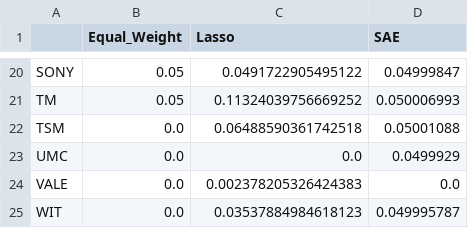
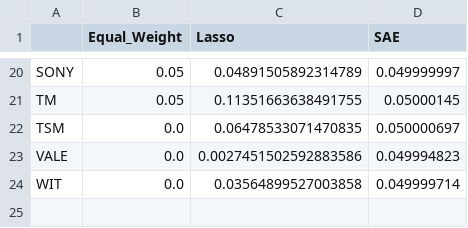
Before and after one commit to UnEthicalMK/Portfolio-Replication-SP500, a CSV file: models/frozen_weights_2022.csv, drawn as a sheet; only a part is shown, gaps mark what is left out; removed rows and columns are numbered as before the commit, all else as after; the diff covers the shown part only; the diff names each change by its address in the sheet, - before the commit and + after, or states it on an @@ line.

```diff
--- a/models/frozen_weights_2022.csv
+++ b/models/frozen_weights_2022.csv
-C20 (Lasso): 0.0491722905495122
+C20 (Lasso): 0.04891505892314789
-D20 (SAE): 0.04999847
+D20 (SAE): 0.049999997
-C21 (Lasso): 0.11324039756669252
+C21 (Lasso): 0.11351663638491755
-D21 (SAE): 0.050006993
+D21 (SAE): 0.05000145
-C22 (Lasso): 0.06488590361742518
+C22 (Lasso): 0.06478533071470835
-D22 (SAE): 0.05001088
+D22 (SAE): 0.050000697
-row 23: UMC | 0.0 | 0.0 | 0.0499929
-C23 (Lasso): 0.002378205326424383
+C23 (Lasso): 0.0027451502592883586
-D23 (SAE): 0.0
+D23 (SAE): 0.049994823
-C24 (Lasso): 0.03537884984618123
+C24 (Lasso): 0.03564899527003858
-D24 (SAE): 0.049995787
+D24 (SAE): 0.049999714
```
Also changed, not shown: 32 edited cells elsewhere in this file, data/X_train_scaled.csv, data/final_summary_metrics.csv, 25 other files.
